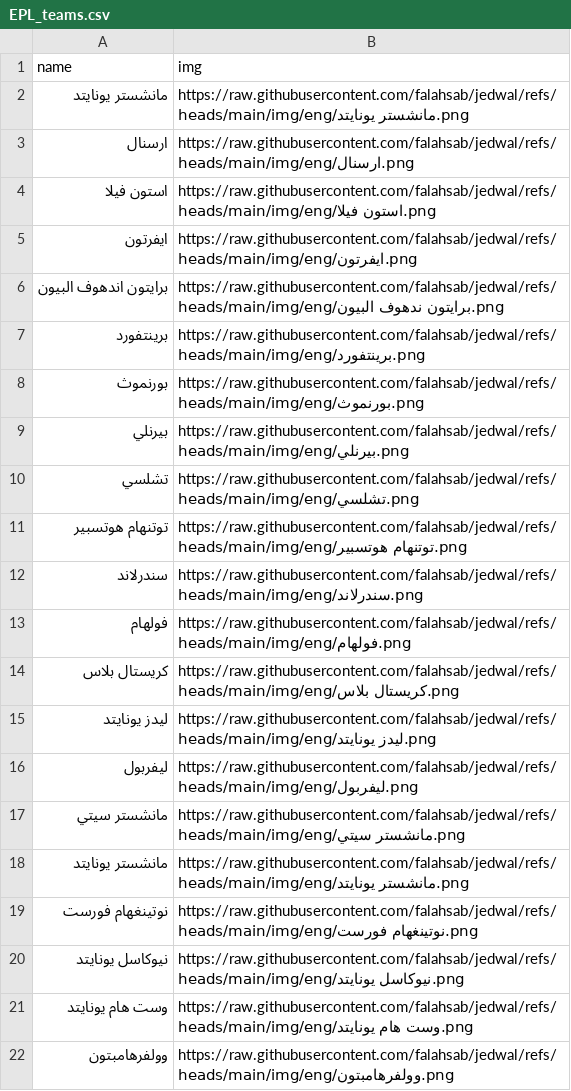
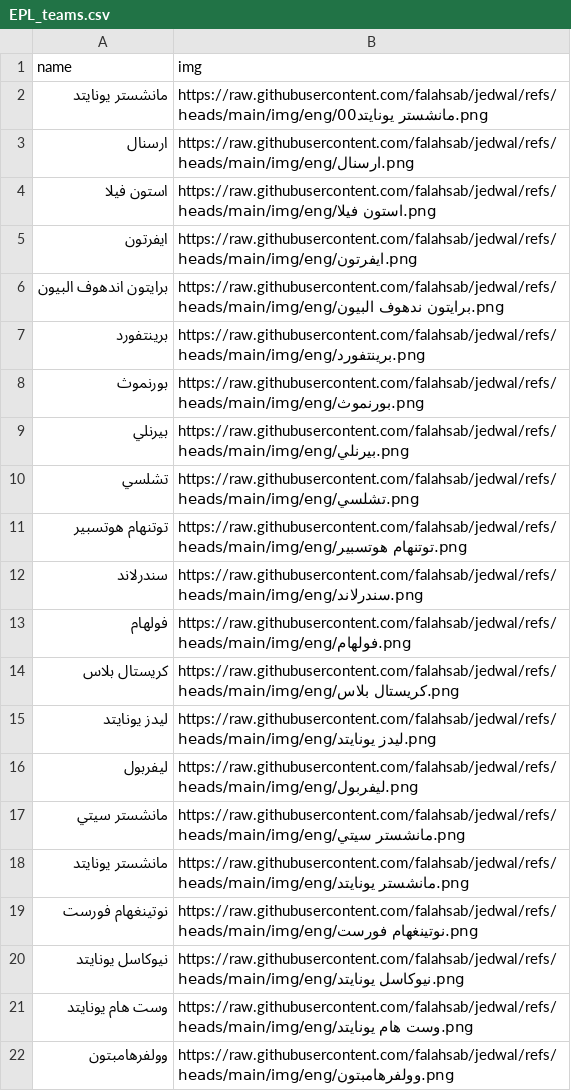
Before and after one commit to falahsab/jedwal, a CSV file: teams/EPL_teams.csv, drawn as a sheet.

Commit message:
Update EPL_teams.csv

```diff
--- a/teams/EPL_teams.csv
+++ b/teams/EPL_teams.csv
@@ -1,3 +1,3 @@
 name,img
-مانشستر يونايتد,https://raw.githubusercontent.com/falahsab/jedwal/refs/heads/main/img/eng/مانشستر يونايتد.png
+مانشستر يونايتد,https://raw.githubusercontent.com/falahsab/jedwal/refs/heads/main/img/eng/00مانشستر يونايتد.png
 ارسنال,https://raw.githubusercontent.com/falahsab/jedwal/refs/heads/main/img/eng/ارسنال.png
```
